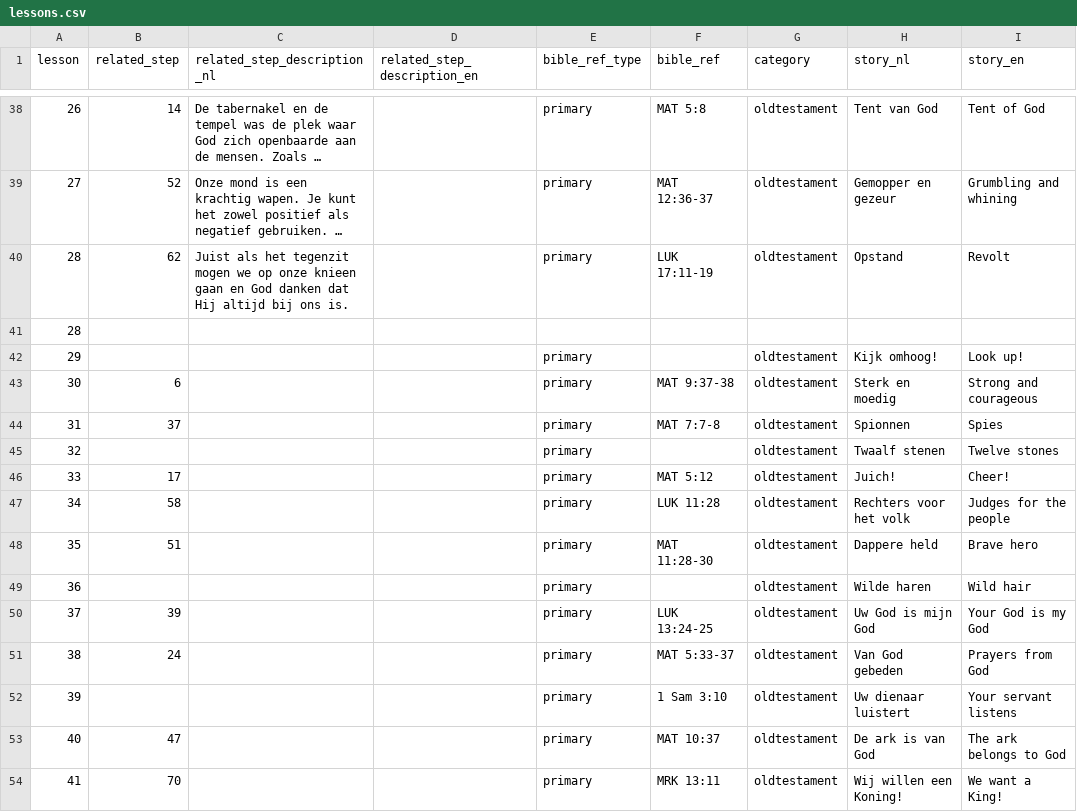
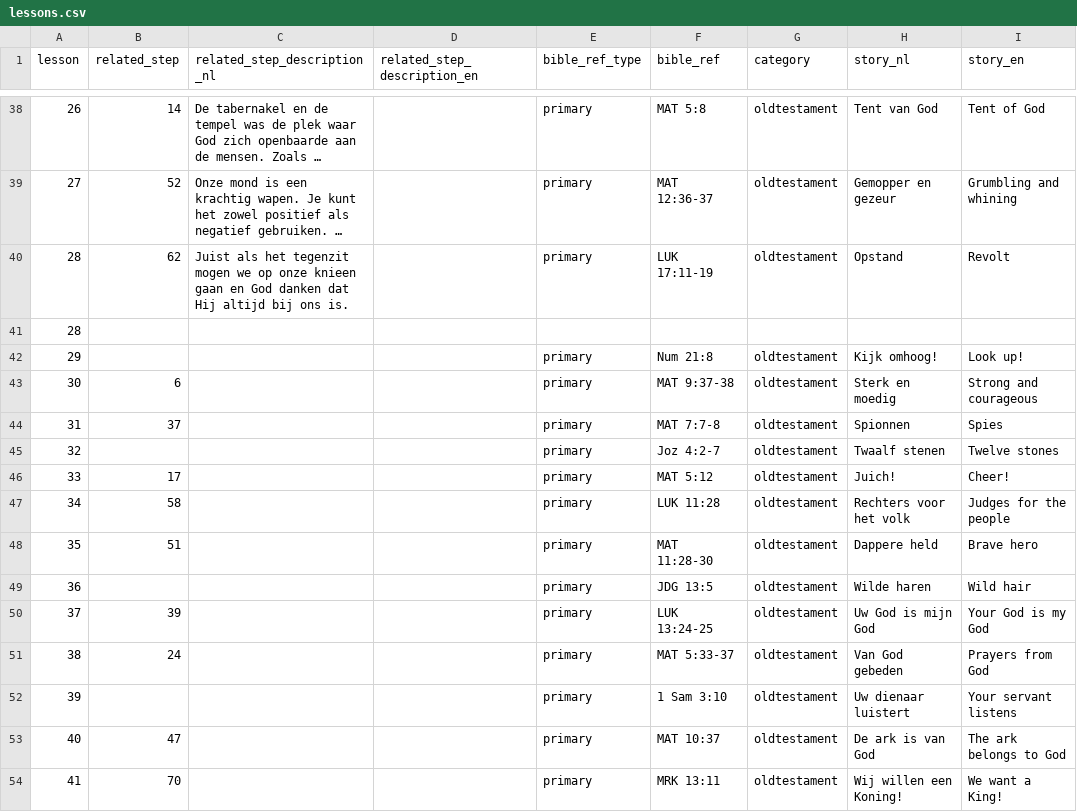
Before and after one commit to walkasjesus/walkasjesus_biblereferences, a CSV file: lessons.csv, drawn as a sheet; only a part is shown, gaps mark what is left out; long unchanged cells end in …; the diff covers the shown part only; the diff names each change by its address in the sheet, - before the commit and + after, or states it on an @@ line.

Commit message:
Updated the lessons with bible references

```diff
--- a/lessons.csv
+++ b/lessons.csv
-F42 (bible_ref): (empty)
+F42 (bible_ref): Num 21:8
-F45 (bible_ref): (empty)
+F45 (bible_ref): Joz 4:2-7
-F49 (bible_ref): (empty)
+F49 (bible_ref): JDG 13:5
```
Also changed, not shown: 1 added row and 10 edited cells elsewhere in this file, commandments.csv.
